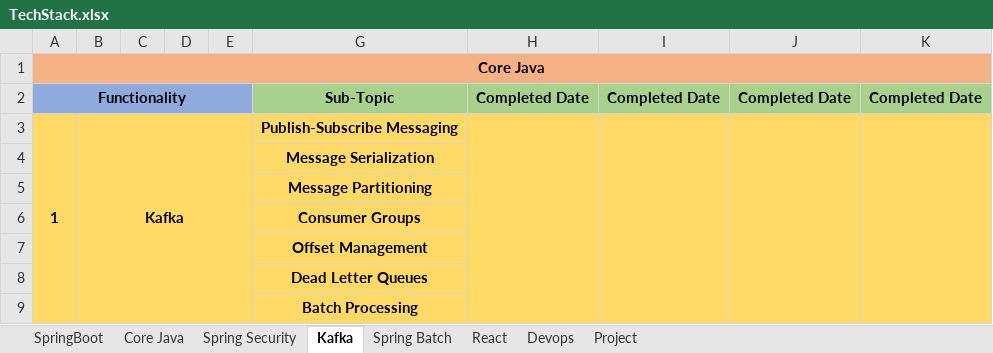
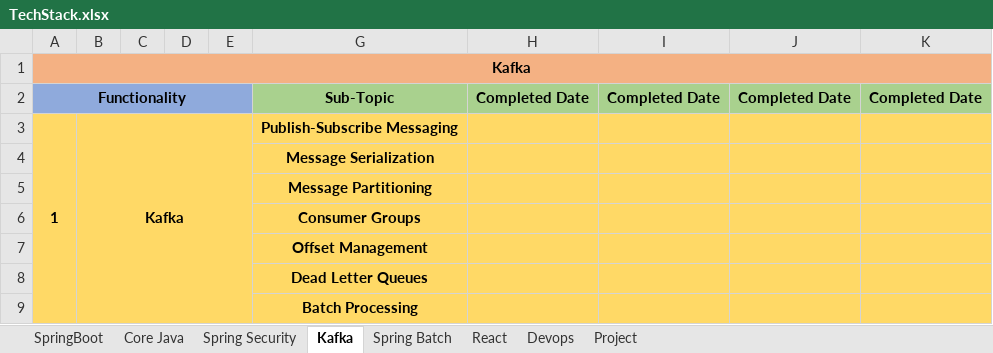
Before and after one commit to sumit-javafullstack/Agenda, an Excel workbook: TechStack.xlsx, sheet Kafka, drawn as a sheet; values as stored, in another font and other column widths than the file's, no borders; the diff names each change by its address in the sheet, - before the commit and + after, or states it on an @@ line.

```diff
--- a/TechStack.xlsx (sheet Kafka)
+++ b/TechStack.xlsx (sheet Kafka)
-A1: Core Java
+A1: Kafka
-H3:H9 merged
-I3:I9 merged
-J3:J9 merged
-K3:K9 merged
```
Also changed, not shown: sheet React, sheet SpringBoot, sheet Core Java, sheet Spring Security, sheet Spring Batch.
